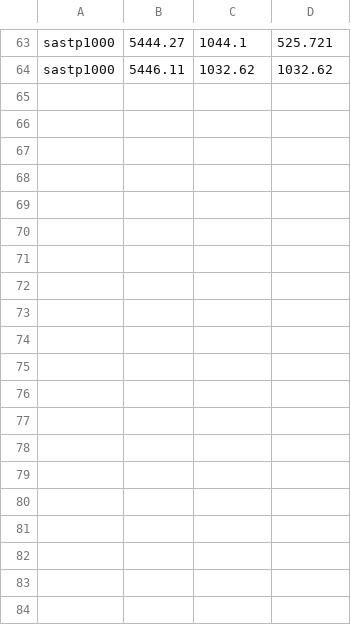
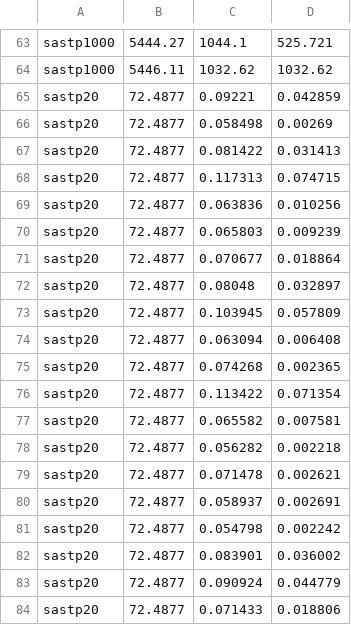
Before and after one commit to stefanhepp/hot-sastp, a CSV file: scripts/runProblems/newRuns/LogFileconf4.csv, drawn as a sheet; only a part is shown, gaps mark what is left out; the diff covers the shown part only; the diff names each change by its address in the sheet, - before the commit and + after, or states it on an @@ line.

Commit message:
Updated the report with another two tables

```diff
--- a/scripts/runProblems/newRuns/LogFileconf4.csv
+++ b/scripts/runProblems/newRuns/LogFileconf4.csv
+row 65: sastp20 | 72.4877 | 0.09221 | 0.042859
+row 66: sastp20 | 72.4877 | 0.058498 | 0.00269
+row 67: sastp20 | 72.4877 | 0.081422 | 0.031413
+row 68: sastp20 | 72.4877 | 0.117313 | 0.074715
+row 69: sastp20 | 72.4877 | 0.063836 | 0.010256
+row 70: sastp20 | 72.4877 | 0.065803 | 0.009239
+row 71: sastp20 | 72.4877 | 0.070677 | 0.018864
+row 72: sastp20 | 72.4877 | 0.08048 | 0.032897
+row 73: sastp20 | 72.4877 | 0.103945 | 0.057809
+row 74: sastp20 | 72.4877 | 0.063094 | 0.006408
+row 75: sastp20 | 72.4877 | 0.074268 | 0.002365
+row 76: sastp20 | 72.4877 | 0.113422 | 0.071354
+row 77: sastp20 | 72.4877 | 0.065582 | 0.007581
+row 78: sastp20 | 72.4877 | 0.056282 | 0.002218
+row 79: sastp20 | 72.4877 | 0.071478 | 0.002621
+row 80: sastp20 | 72.4877 | 0.058937 | 0.002691
+row 81: sastp20 | 72.4877 | 0.054798 | 0.002242
+row 82: sastp20 | 72.4877 | 0.083901 | 0.036002
+row 83: sastp20 | 72.4877 | 0.090924 | 0.044779
+row 84: sastp20 | 72.4877 | 0.071433 | 0.018806
```
Also changed, not shown: 28 added rows elsewhere in this file, 4 other files.
